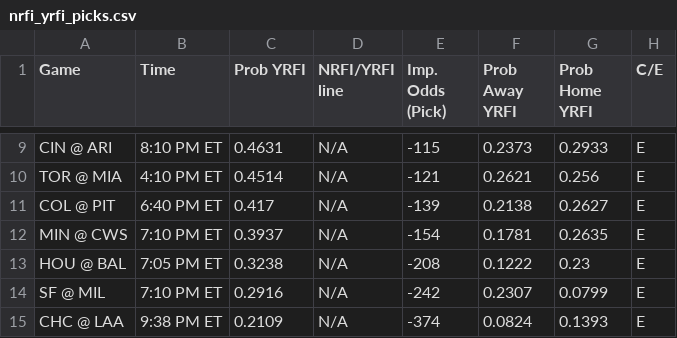
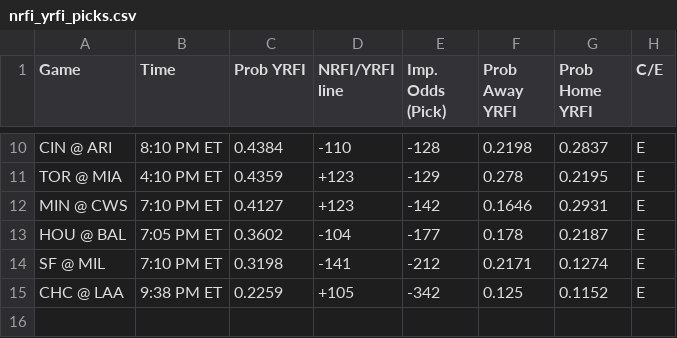
Before and after one commit to bena618/MLB_Models, a CSV file: Outputs/nrfi_yrfi_picks.csv, drawn as a sheet; only a part is shown, gaps mark what is left out; removed rows and columns are numbered as before the commit, all else as after; the diff covers the shown part only; the diff names each change by its address in the sheet, - before the commit and + after, or states it on an @@ line.

Commit message:
Workflow updating NRFIs.png, F5.png, nrfi_yrfi_picks.csv, and f5_chart.csv

```diff
--- a/Outputs/nrfi_yrfi_picks.csv
+++ b/Outputs/nrfi_yrfi_picks.csv
-C10 (Prob YRFI): 0.4631
+C10 (Prob YRFI): 0.4384
-D10 (NRFI/YRFI line): N/A
+D10 (NRFI/YRFI line): -110
-E10 (Imp. Odds (Pick)): -115
+E10 (Imp. Odds (Pick)): -128
-F10 (Prob Away YRFI): 0.2373
+F10 (Prob Away YRFI): 0.2198
-G10 (Prob Home YRFI): 0.2933
+G10 (Prob Home YRFI): 0.2837
-C11 (Prob YRFI): 0.4514
+C11 (Prob YRFI): 0.4359
-D11 (NRFI/YRFI line): N/A
+D11 (NRFI/YRFI line): +123
-E11 (Imp. Odds (Pick)): -121
+E11 (Imp. Odds (Pick)): -129
-F11 (Prob Away YRFI): 0.2621
+F11 (Prob Away YRFI): 0.278
-G11 (Prob Home YRFI): 0.256
+G11 (Prob Home YRFI): 0.2195
-row 11: COL @ PIT | 6:40 PM ET | 0.417 | N/A | -139 | 0.2138 | 0.2627 | E
-C12 (Prob YRFI): 0.3937
+C12 (Prob YRFI): 0.4127
-D12 (NRFI/YRFI line): N/A
+D12 (NRFI/YRFI line): +123
-E12 (Imp. Odds (Pick)): -154
+E12 (Imp. Odds (Pick)): -142
-F12 (Prob Away YRFI): 0.1781
+F12 (Prob Away YRFI): 0.1646
-G12 (Prob Home YRFI): 0.2635
+G12 (Prob Home YRFI): 0.2931
-C13 (Prob YRFI): 0.3238
+C13 (Prob YRFI): 0.3602
-D13 (NRFI/YRFI line): N/A
+D13 (NRFI/YRFI line): -104
-E13 (Imp. Odds (Pick)): -208
+E13 (Imp. Odds (Pick)): -177
-F13 (Prob Away YRFI): 0.1222
+F13 (Prob Away YRFI): 0.178
-G13 (Prob Home YRFI): 0.23
+G13 (Prob Home YRFI): 0.2187
-C14 (Prob YRFI): 0.2916
+C14 (Prob YRFI): 0.3198
-D14 (NRFI/YRFI line): N/A
+D14 (NRFI/YRFI line): -141
-E14 (Imp. Odds (Pick)): -242
+E14 (Imp. Odds (Pick)): -212
-F14 (Prob Away YRFI): 0.2307
+F14 (Prob Away YRFI): 0.2171
-G14 (Prob Home YRFI): 0.0799
+G14 (Prob Home YRFI): 0.1274
-C15 (Prob YRFI): 0.2109
+C15 (Prob YRFI): 0.2259
-D15 (NRFI/YRFI line): N/A
+D15 (NRFI/YRFI line): +105
-E15 (Imp. Odds (Pick)): -374
+E15 (Imp. Odds (Pick)): -342
-F15 (Prob Away YRFI): 0.0824
+F15 (Prob Away YRFI): 0.125
-G15 (Prob Home YRFI): 0.1393
+G15 (Prob Home YRFI): 0.1152
```
Also changed, not shown: 3 added rows, 2 removed rows and 25 edited cells elsewhere in this file, Outputs/f5_chart.csv, 2 other files.
